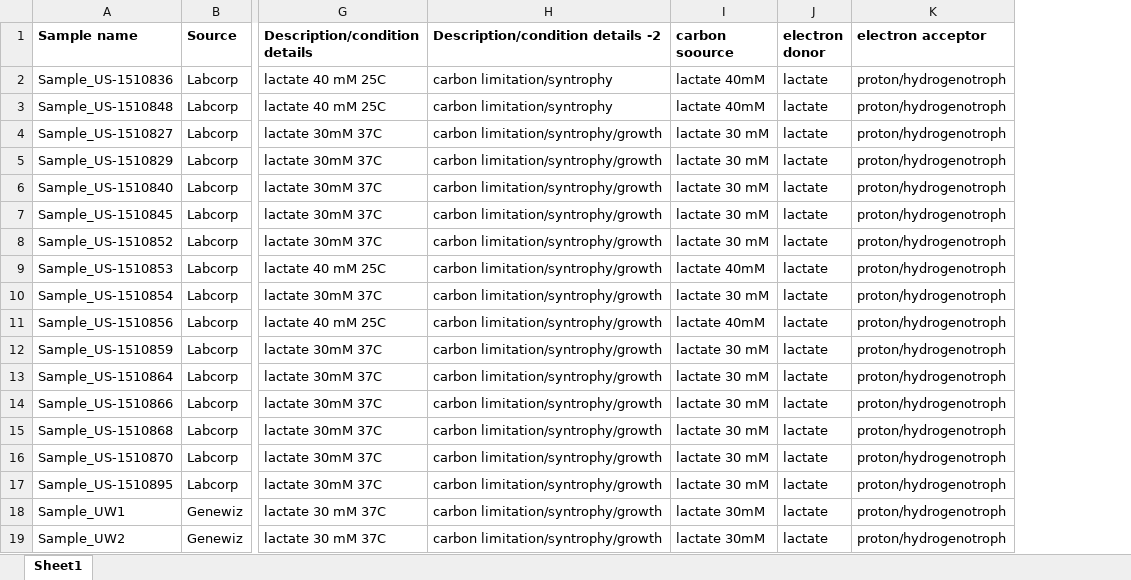
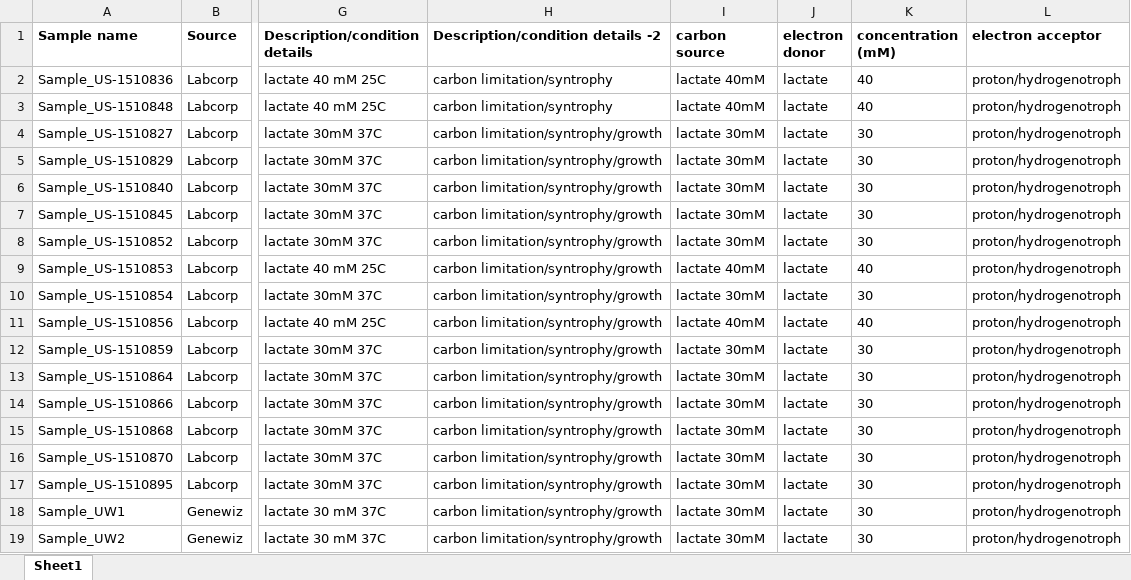
Before and after one commit to djreiss/discovery2014, an Excel workbook: Sample_Info_COMPLETE.xlsx, sheet Sheet1, drawn as a sheet; only a part is shown, gaps mark what is left out; values as stored, in another font and other column widths than the file's, no borders; the diff covers the shown part only; the diff names each change by its address in the sheet, - before the commit and + after, or states it on an @@ line.

```diff
--- a/Sample_Info_COMPLETE.xlsx (sheet Sheet1)
+++ b/Sample_Info_COMPLETE.xlsx (sheet Sheet1)
+column K (concentration (mM)), rows 2-19: 40 | 40 | 30 | 30 | 30 | 30 | 30 | 40 | 30 | 40 | 30 | 30 | 30 | 30 | 30 | 30 | 30 | 30
-I1: carbon soource
+I1: carbon source
-I4:I8 (carbon source): lactate 30 mM
+I4:I8 (carbon source): lactate 30mM
-I10 (carbon source): lactate 30 mM
+I10 (carbon source): lactate 30mM
-I12:I17 (carbon source): lactate 30 mM
+I12:I17 (carbon source): lactate 30mM
```
Also changed, not shown: 60 edited cells elsewhere in this sheet, 1 other file.
